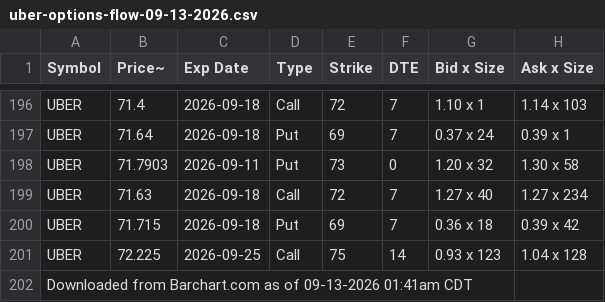
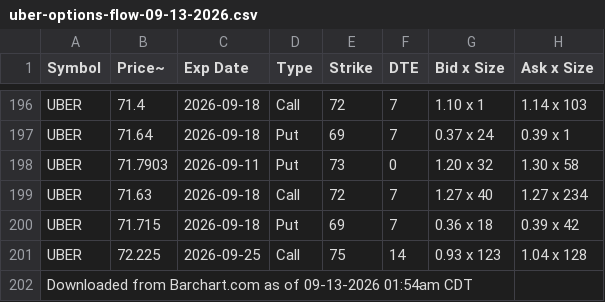
Before and after one commit to yangreform/developers.github.io, a CSV file: trade/Barchart/uber-options-flow-09-13-2026.csv, drawn as a sheet; only a part is shown, gaps mark what is left out; the diff names each change by its address in the sheet, - before the commit and + after, or states it on an @@ line.

```diff
--- a/trade/Barchart/uber-options-flow-09-13-2026.csv
+++ b/trade/Barchart/uber-options-flow-09-13-2026.csv
-A202 (Symbol): …of 09-13-2026 01:41am CDT
+A202 (Symbol): …of 09-13-2026 01:54am CDT
```
Also changed, not shown: trade/Barchart/insider-trading-activity-–-follow-the-smart-money-09-13-2026.csv, 6 other files.
